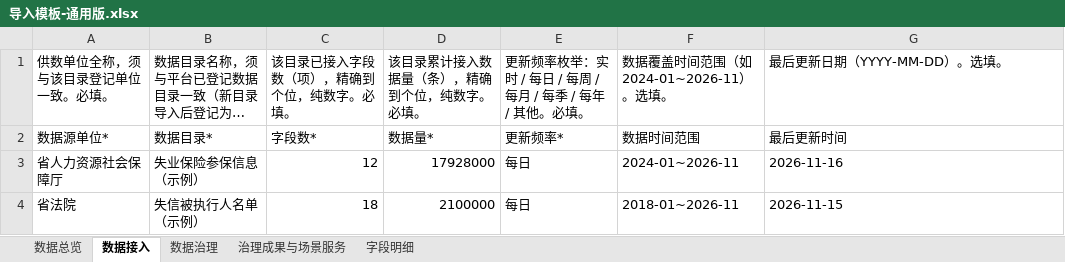
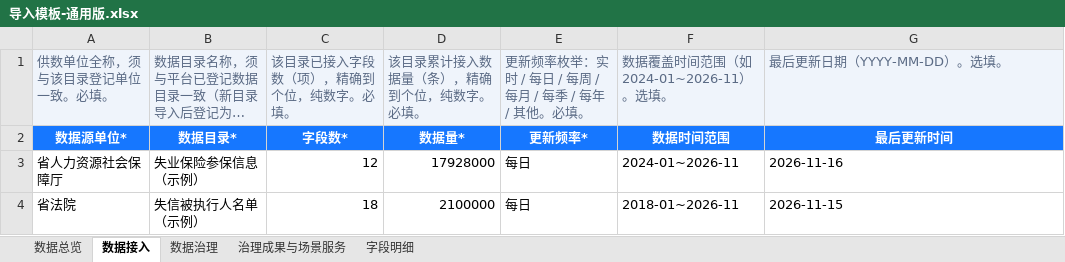
Before and after one commit to ccchenlong/jx-base-topic-dash, an Excel workbook: 04-prototype/templates/导入模板-通用版.xlsx, sheet 数据接入, drawn as a sheet; long unchanged cells end in …; values as stored, in another font and other column widths than the file's, no borders; the diff names each change by its address in the sheet, - before the commit and + after, or states it on an @@ line.

```diff
--- a/04-prototype/templates/导入模板-通用版.xlsx (sheet 数据接入)
+++ b/04-prototype/templates/导入模板-通用版.xlsx (sheet 数据接入)
@@ A1:G1 fill: none → #EFF4FB, text colour: black → #5B6B85 @@
@@ A2:G2 fill: none → #1677FF, bold: off → on, text colour: black → #FFFFFF, alignment: left → center @@
```
Also changed, not shown: sheet 数据总览, sheet 数据治理, sheet 治理成果与场景服务, sheet 字段明细, 9 other files.
